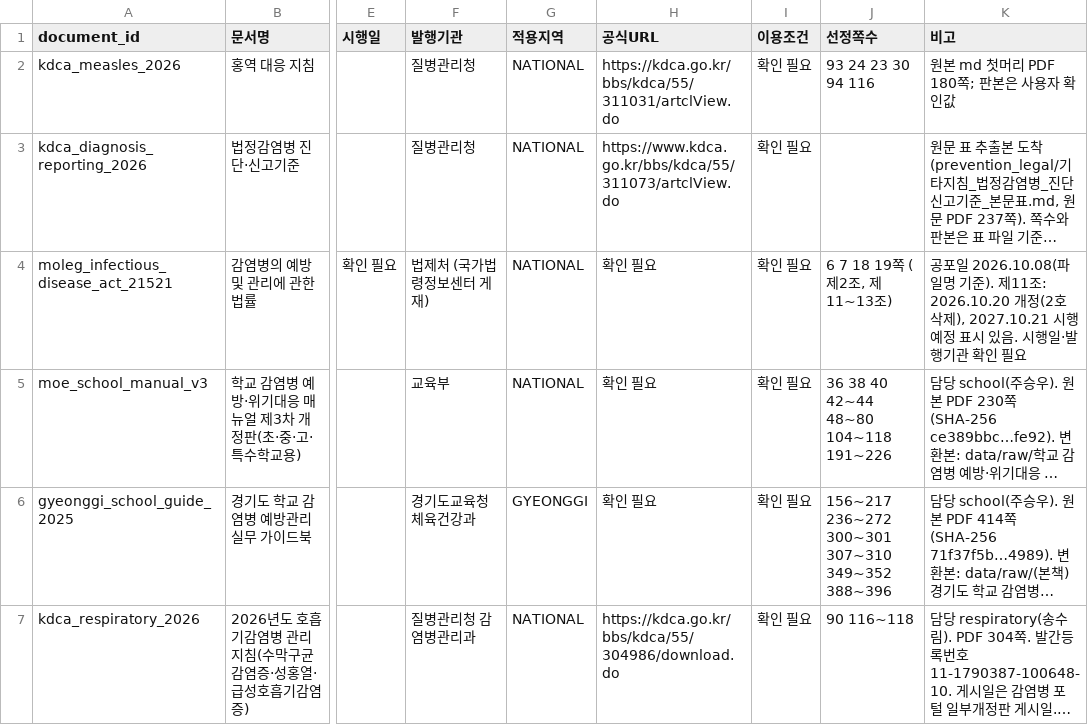
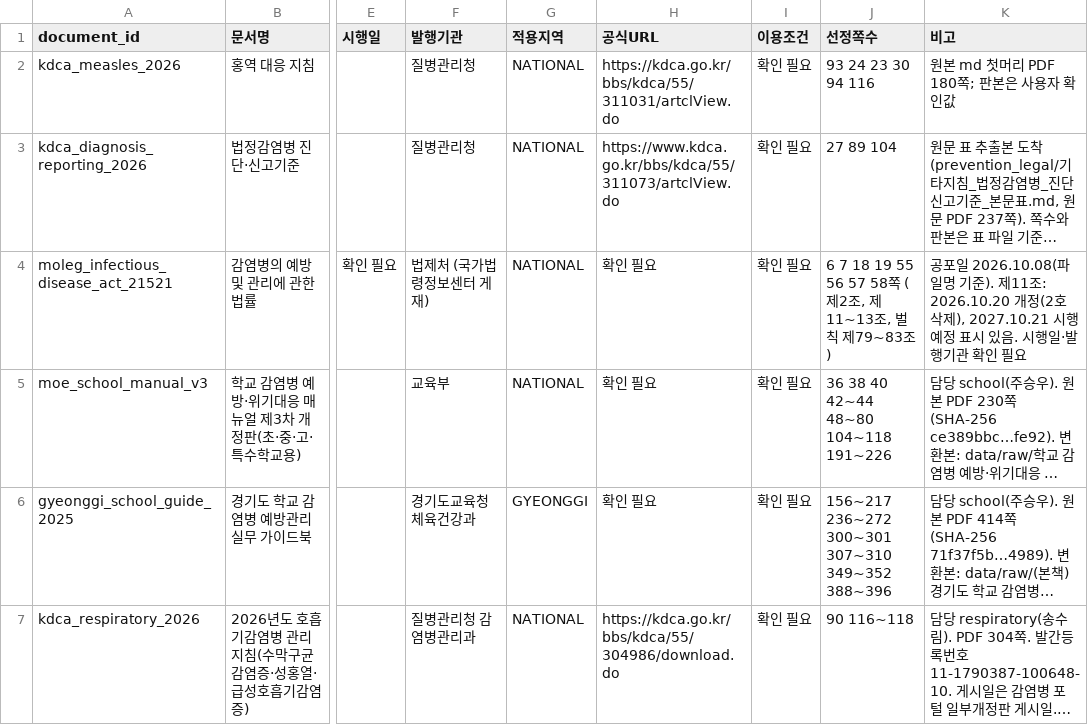
Before and after one commit to encore-ai-campus/mle-02-p2-team2, a CSV file: data/specs/source_manifest.csv, drawn as a sheet; only a part is shown, gaps mark what is left out; long unchanged cells end in …; the diff names each change by its address in the sheet, - before the commit and + after, or states it on an @@ line.

```diff
--- a/data/specs/source_manifest.csv
+++ b/data/specs/source_manifest.csv
-J3 (선정쪽수): (empty)
+J3 (선정쪽수): 27 89 104
-J4 (선정쪽수): 6 7 18 19쪽 (제2조, 제11~13조)
+J4 (선정쪽수): 6 7 18 19 55 56 57 58쪽 (제2조, 제11~13조, 벌칙 제79~83조)
```
Also changed, not shown: 6 other files.
